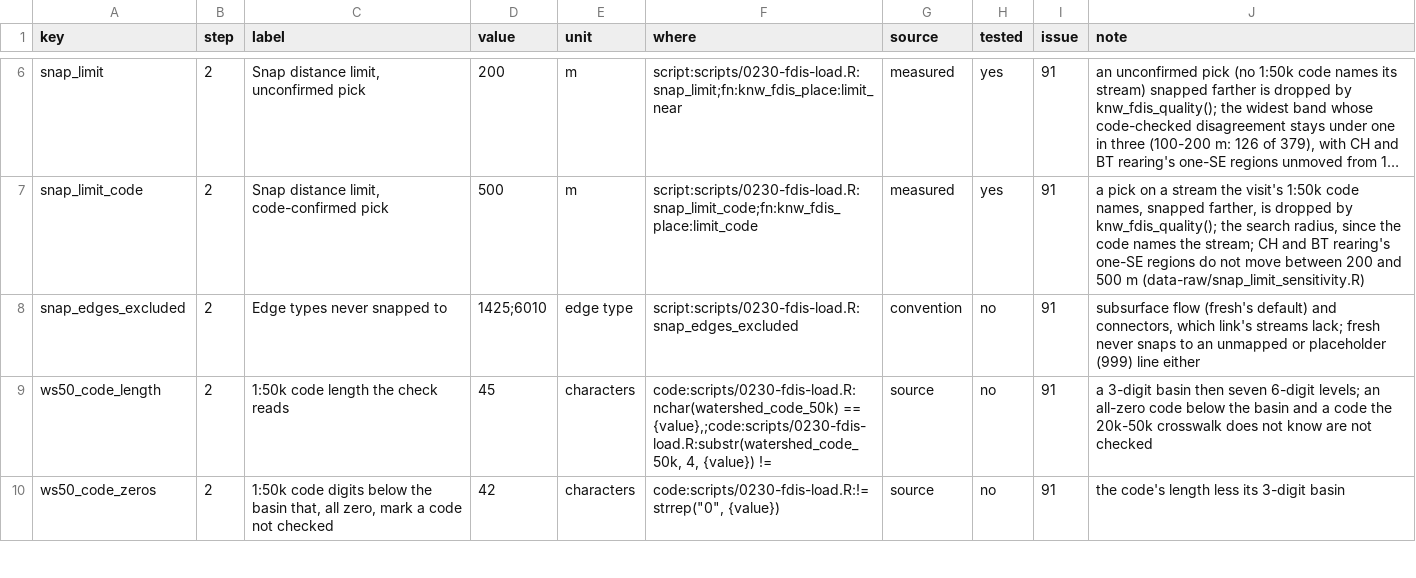
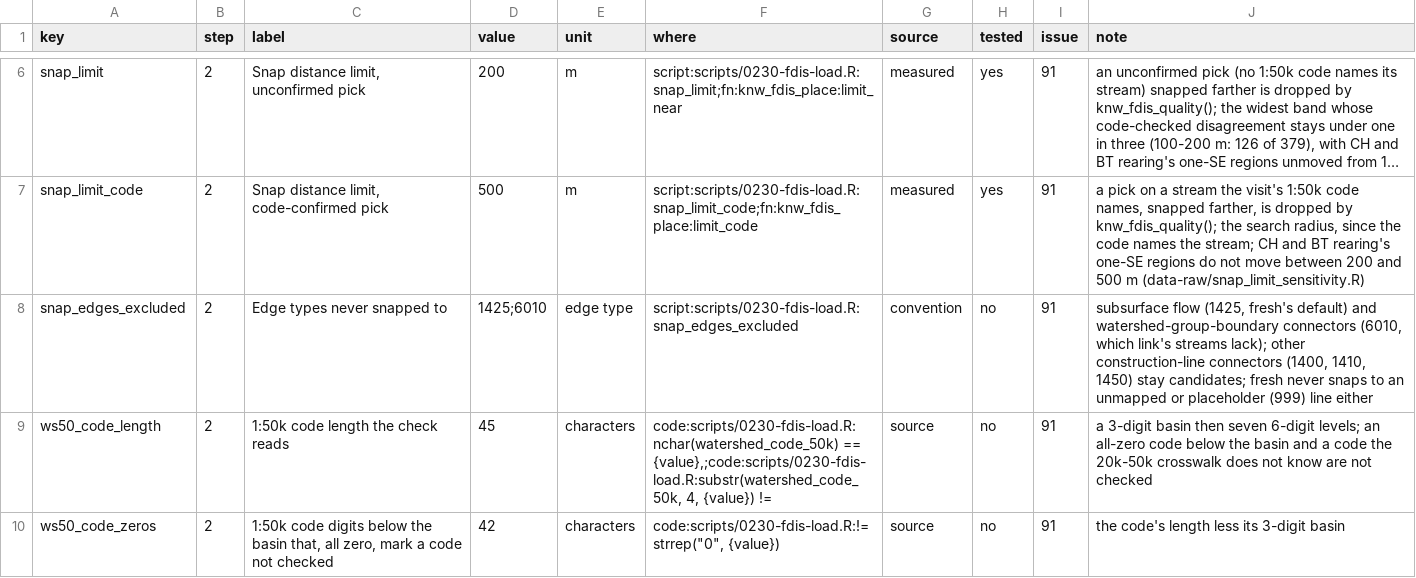
Before and after one commit to NewGraphEnvironment/knowledge, a CSV file: inst/method/settings.csv, drawn as a sheet; only a part is shown, gaps mark what is left out; long unchanged cells end in …; the diff names each change by its address in the sheet, - before the commit and + after, or states it on an @@ line.

```diff
--- a/inst/method/settings.csv
+++ b/inst/method/settings.csv
-J8 (note): subsurface flow (fresh's default) and connectors, which link's streams lack; fresh never…
+J8 (note): subsurface flow (1425, fresh's default) and watershed-group-boundary connectors (6010, which link's streams lack); other construction-line connectors (1400, 1410, 1450) stay candidates; fresh never…
```
Also changed, not shown: 7 other files.
